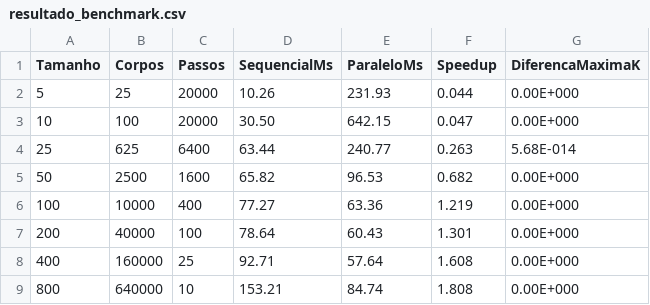
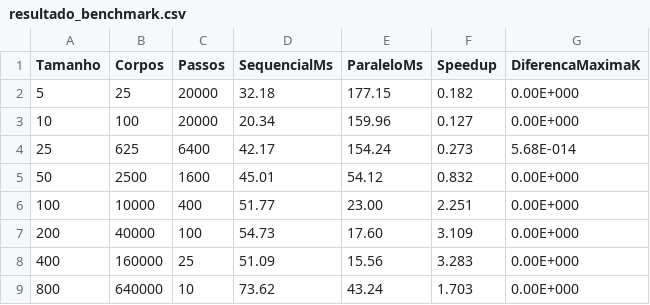
Before and after one commit to Yurkali/Simulador-de-troca-de-calor, a CSV file: Relatorio/resultado_benchmark.csv, drawn as a sheet.

Commit message:
Relatorio: benchmark do PC de 16 threads e remove csv solto

```diff
--- a/Relatorio/resultado_benchmark.csv
+++ b/Relatorio/resultado_benchmark.csv
@@ -1,9 +1,9 @@
 Tamanho;Corpos;Passos;SequencialMs;ParaleloMs;Speedup;DiferencaMaximaK
-5;25;20000;10.26;231.93;0.044;0.00E+000
-10;100;20000;30.50;642.15;0.047;0.00E+000
-25;625;6400;63.44;240.77;0.263;5.68E-014
-50;2500;1600;65.82;96.53;0.682;0.00E+000
-100;10000;400;77.27;63.36;1.219;0.00E+000
-200;40000;100;78.64;60.43;1.301;0.00E+000
-400;160000;25;92.71;57.64;1.608;0.00E+000
-800;640000;10;153.21;84.74;1.808;0.00E+000
+5;25;20000;32.18;177.15;0.182;0.00E+000
+10;100;20000;20.34;159.96;0.127;0.00E+000
+25;625;6400;42.17;154.24;0.273;5.68E-014
+50;2500;1600;45.01;54.12;0.832;0.00E+000
+100;10000;400;51.77;23.00;2.251;0.00E+000
+200;40000;100;54.73;17.60;3.109;0.00E+000
+400;160000;25;51.09;15.56;3.283;0.00E+000
+800;640000;10;73.62;43.24;1.703;0.00E+000
```
Also changed, not shown: 2 other files.
